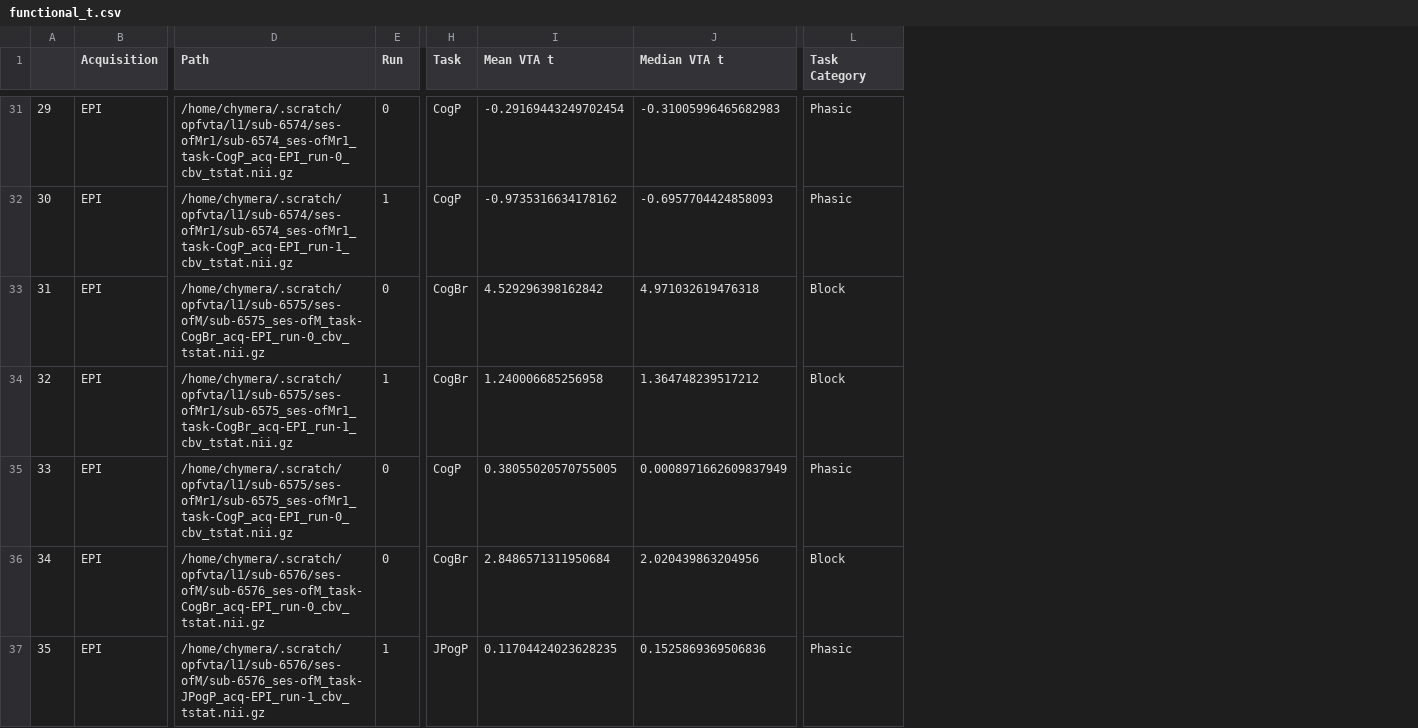
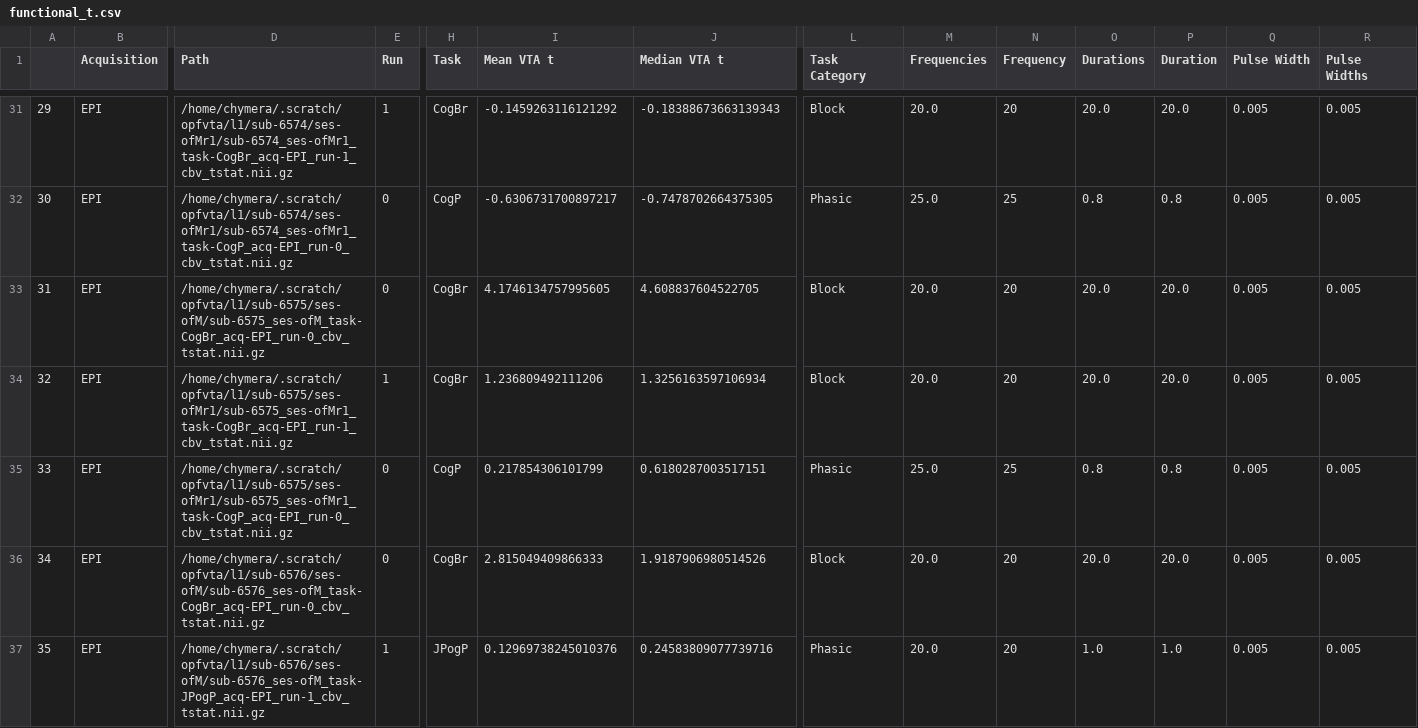
Before and after one commit to asmacdo/opfvta, a CSV file: data/functional_t.csv, drawn as a sheet; only a part is shown, gaps mark what is left out; the diff covers the shown part only; the diff names each change by its address in the sheet, - before the commit and + after, or states it on an @@ line.

```diff
--- a/data/functional_t.csv
+++ b/data/functional_t.csv
+column M (Frequencies), rows 31-37: 20.0 | 25.0 | 20.0 | 20.0 | 25.0 | 20.0 | 20.0
+column N (Frequency), rows 31-37: 20 | 25 | 20 | 20 | 25 | 20 | 20
+column O (Durations), rows 31-37: 20.0 | 0.8 | 20.0 | 20.0 | 0.8 | 20.0 | 1.0
+column P (Duration), rows 31-37: 20.0 | 0.8 | 20.0 | 20.0 | 0.8 | 20.0 | 1.0
+column Q (Pulse Width), rows 31-37: all 0.005
+column R (Pulse Widths), rows 31-37: all 0.005
-D31 (Path): /home/chymera/.scratch/opfvta/l1/sub-6574/ses-ofMr1/sub-6574_ses-ofMr1_task-CogP_acq-EPI_run-0_cbv_tstat.nii.gz
+D31 (Path): /home/chymera/.scratch/opfvta/l1/sub-6574/ses-ofMr1/sub-6574_ses-ofMr1_task-CogBr_acq-EPI_run-1_cbv_tstat.nii.gz
-E31 (Run): 0
+E31 (Run): 1
-H31 (Task): CogP
+H31 (Task): CogBr
-I31 (Mean VTA t): -0.29169443249702454
+I31 (Mean VTA t): -0.1459263116121292
-J31 (Median VTA t): -0.31005996465682983
+J31 (Median VTA t): -0.18388673663139343
-L31 (Task Category): Phasic
+L31 (Task Category): Block
-D32 (Path): /home/chymera/.scratch/opfvta/l1/sub-6574/ses-ofMr1/sub-6574_ses-ofMr1_task-CogP_acq-EPI_run-1_cbv_tstat.nii.gz
+D32 (Path): /home/chymera/.scratch/opfvta/l1/sub-6574/ses-ofMr1/sub-6574_ses-ofMr1_task-CogP_acq-EPI_run-0_cbv_tstat.nii.gz
-E32 (Run): 1
+E32 (Run): 0
-I32 (Mean VTA t): -0.9735316634178162
+I32 (Mean VTA t): -0.6306731700897217
-J32 (Median VTA t): -0.6957704424858093
+J32 (Median VTA t): -0.7478702664375305
-I33 (Mean VTA t): 4.529296398162842
+I33 (Mean VTA t): 4.1746134757995605
-J33 (Median VTA t): 4.971032619476318
+J33 (Median VTA t): 4.608837604522705
-I34 (Mean VTA t): 1.240006685256958
+I34 (Mean VTA t): 1.236809492111206
-J34 (Median VTA t): 1.364748239517212
+J34 (Median VTA t): 1.3256163597106934
-I35 (Mean VTA t): 0.38055020570755005
+I35 (Mean VTA t): 0.217854306101799
-J35 (Median VTA t): 0.0008971662609837949
+J35 (Median VTA t): 0.6180287003517151
-I36 (Mean VTA t): 2.8486571311950684
+I36 (Mean VTA t): 2.815049409866333
-J36 (Median VTA t): 2.020439863204956
+J36 (Median VTA t): 1.9187906980514526
-I37 (Mean VTA t): 0.11704424023628235
+I37 (Mean VTA t): 0.12969738245010376
-J37 (Median VTA t): 0.1525869369506836
+J37 (Median VTA t): 0.24583809077739716
```
Also changed, not shown: 124 edited cells elsewhere in this file, data/functional_significance.csv, 1 other file.
